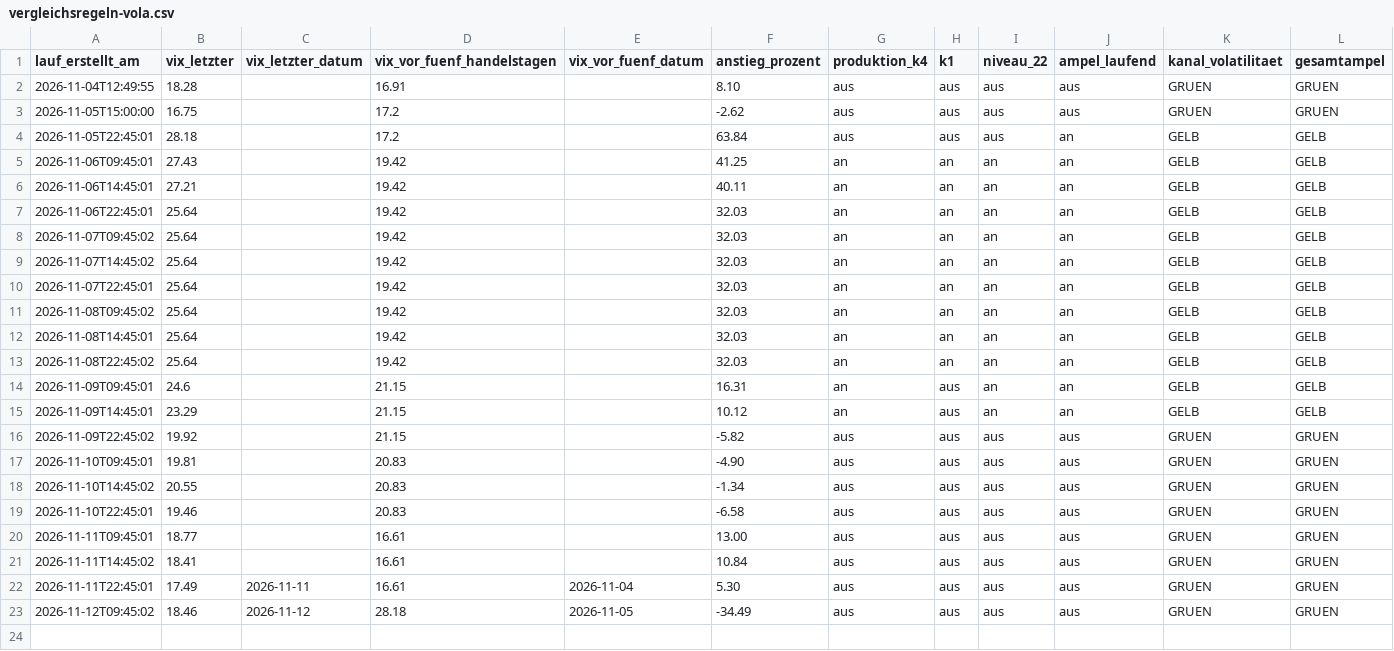
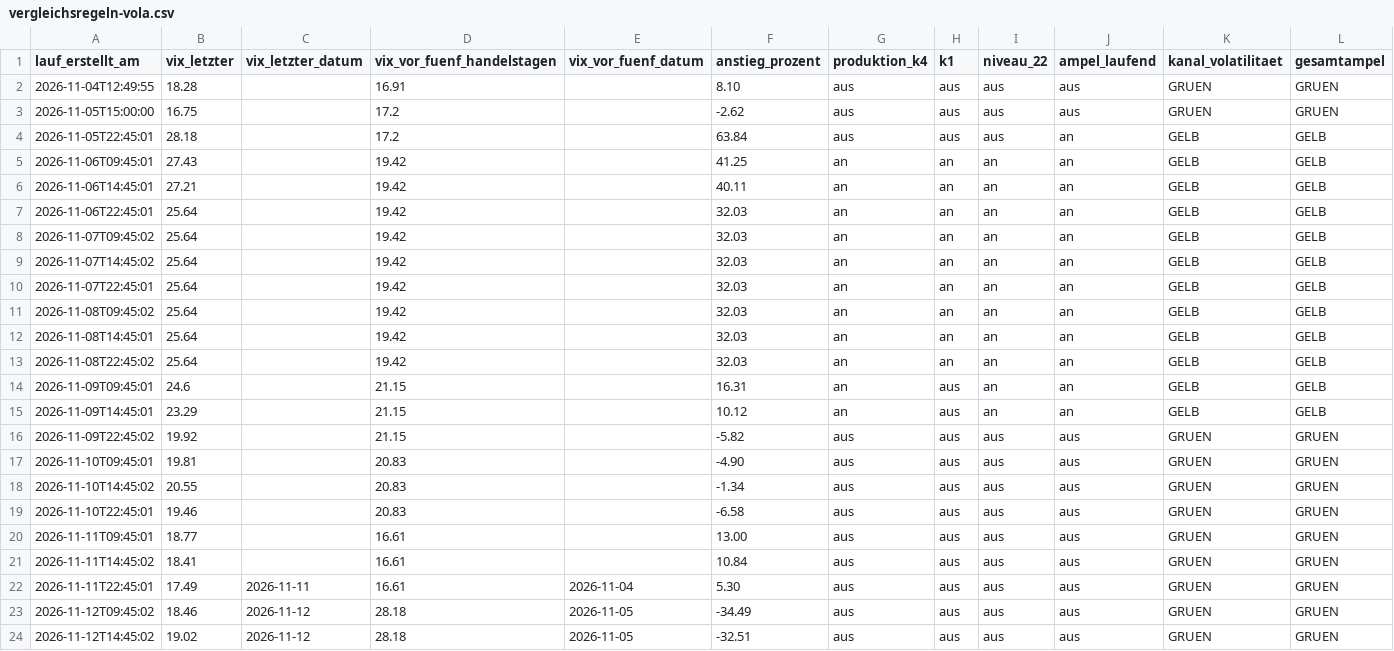
Before and after one commit to ssptpas/fws-daten, a CSV file: vergleichsregeln-vola.csv, drawn as a sheet; the diff names each change by its address in the sheet, - before the commit and + after, or states it on an @@ line.

```diff
--- a/vergleichsregeln-vola.csv
+++ b/vergleichsregeln-vola.csv
+row 24: 2026-11-12T14:45:02 | 19.02 | 2026-11-12 | 28.18 | 2026-11-05 | -32.51 | aus | aus | aus | aus | GRUEN | GRUEN
```
Also changed, not shown: kennzahlen-verlauf.csv, 4 other files.
